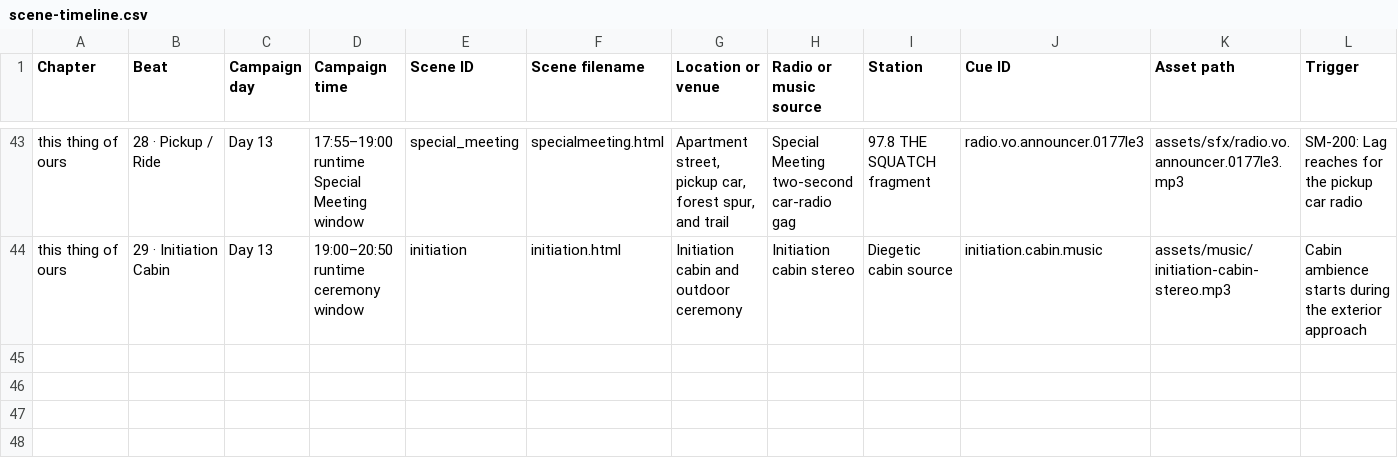
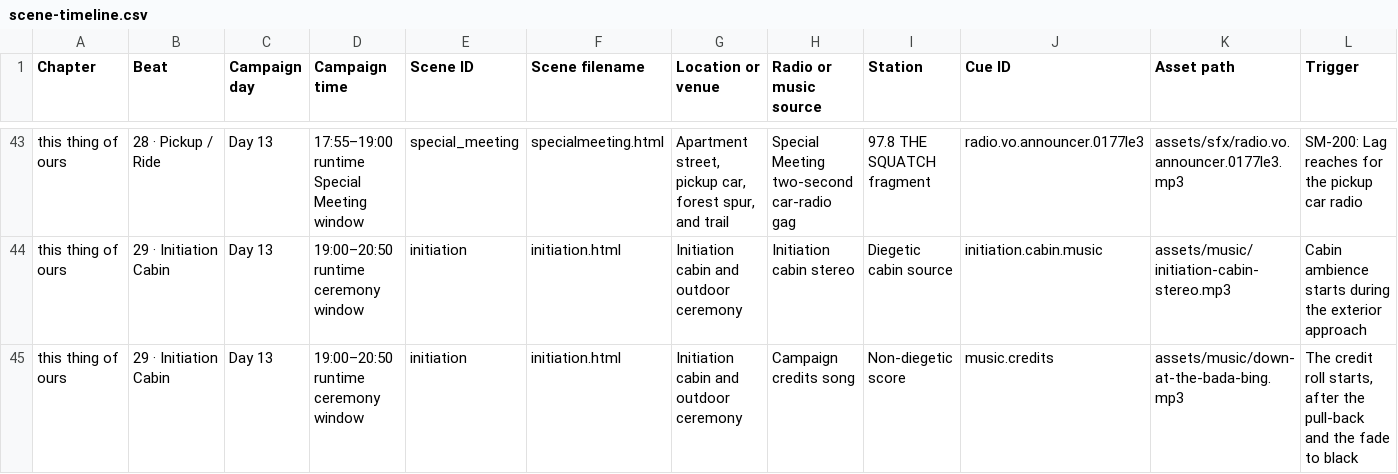
Before and after one commit to LouSputthole/SquatchSmash, a CSV file: docs/audits/radio/scene-timeline.csv, drawn as a sheet; only a part is shown, gaps mark what is left out; rows hold the shown columns only; the diff names each change by its address in the sheet, - before the commit and + after, or states it on an @@ line.

```diff
--- a/docs/audits/radio/scene-timeline.csv
+++ b/docs/audits/radio/scene-timeline.csv
+row 45: this thing of ours | 29 · Initiation Cabin | Day 13 | 19:00–20:50 runtime ceremony window | initiation | initiation.html | Initiation cabin and outdoor ceremony | Campaign credits song | Non-diegetic score | music.credits | assets/music/down-at-the-bada-bing.mp3 | The credit roll starts, after the pull-back and the fade to black
```
Also changed, not shown: docs/audits/radio/cue-inventory.csv, docs/audits/radio/problems-and-decisions.csv, 14 other files.
